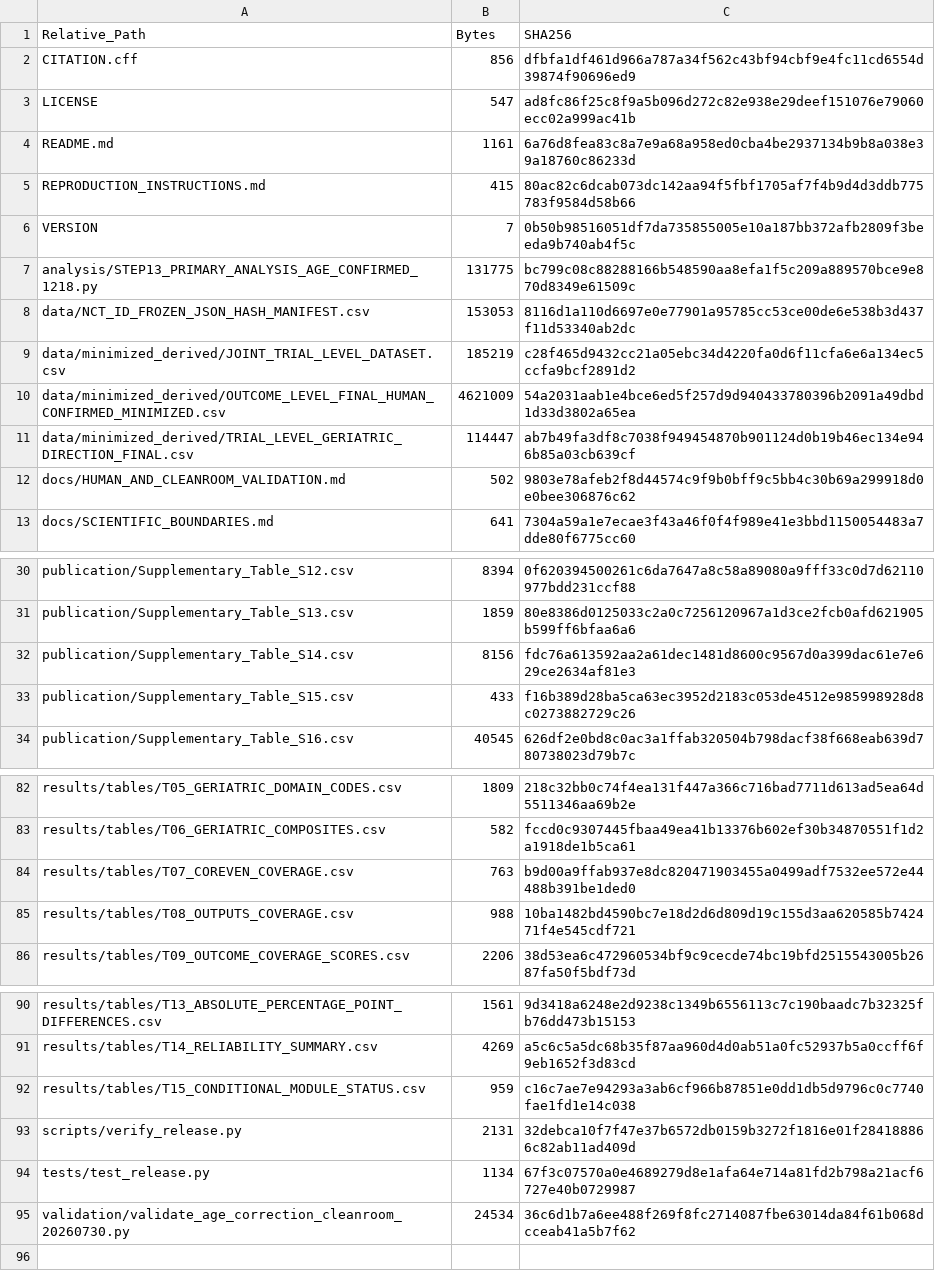
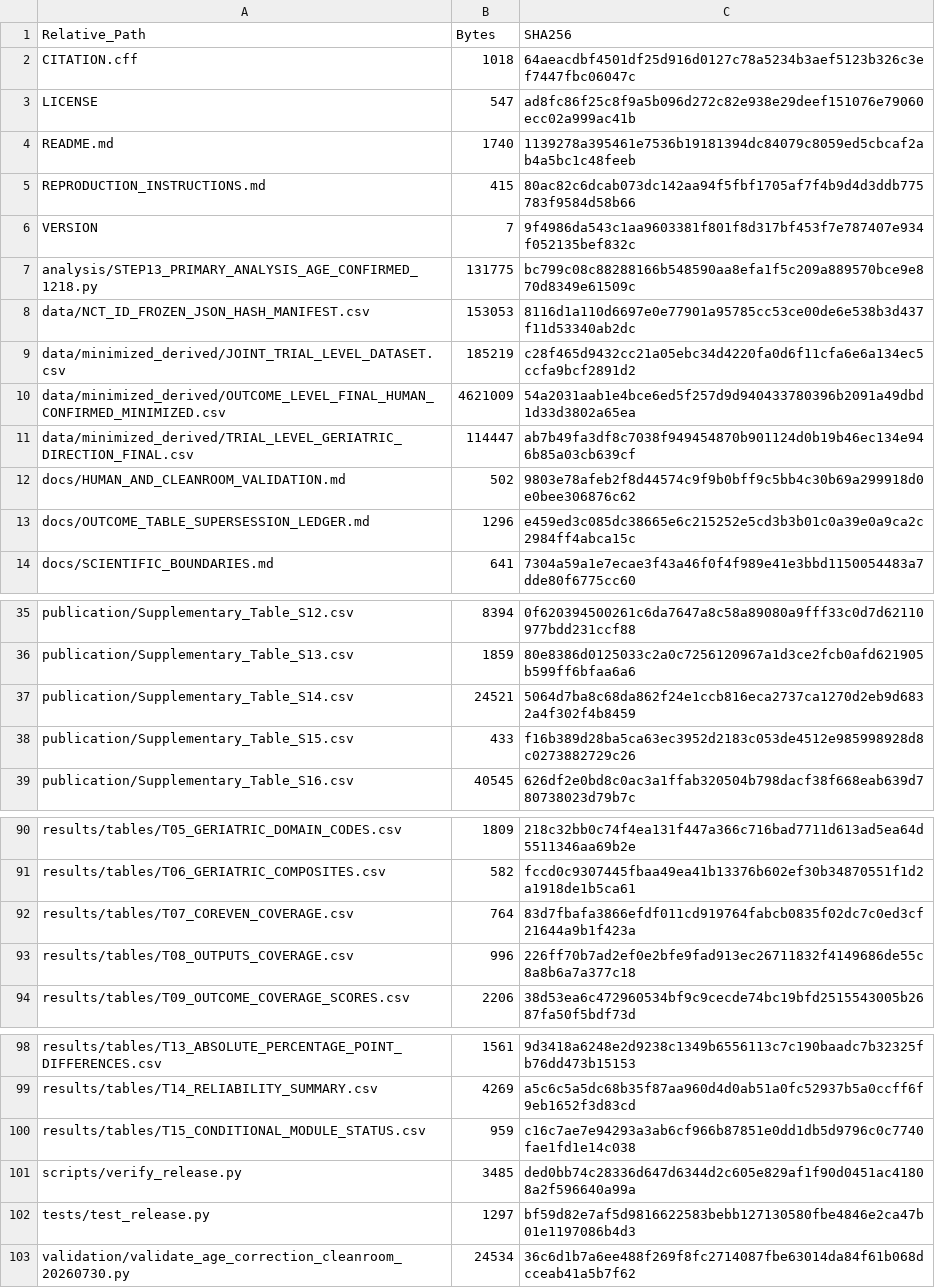
Before and after one commit to wang177777/chronic-wound-aging-registry-audit, a CSV file: RELEASE_FILE_MANIFEST.csv, drawn as a sheet; only a part is shown, gaps mark what is left out; the diff covers the shown part only.

Commit message:
release: align human-reviewed outcome mappings v1.2.2

```diff
--- a/RELEASE_FILE_MANIFEST.csv
+++ b/RELEASE_FILE_MANIFEST.csv
@@ -1,7 +1,7 @@
 Relative_Path,Bytes,SHA256
-CITATION.cff,856,dfbfa1df461d966a787a34f562c43bf94cbf9e4fc11cd6554d39874f90696ed9
+CITATION.cff,1018,64aeacdbf4501df25d916d0127c78a5234b3aef5123b326c3ef7447fbc06047c
 LICENSE,547,ad8fc86f25c8f9a5b096d272c82e938e29deef151076e79060ecc02a999ac41b
-README.md,1161,6a76d8fea83c8a7e9a68a958ed0cba4be2937134b9b8a038e39a18760c86233d
+README.md,1740,1139278a395461e7536b19181394dc84079c8059ed5cbcaf2ab4a5bc1c48feeb
 REPRODUCTION_INSTRUCTIONS.md,415,80ac82c6dcab073dc142aa94f5fbf1705af7f4b9d4d3ddb775783f9584d58b66
-VERSION,7,0b50b98516051df7da735855005e10a187bb372afb2809f3beeda9b740ab4f5c
+VERSION,7,9f4986da543c1aa9603381f801f8d317bf453f7e787407e934f052135bef832c
 analysis/STEP13_PRIMARY_ANALYSIS_AGE_CONFIRMED_1218.py,131775,bc799c08c88288166b548590aa8efa1f5c209a889570bce9e870d8349e61509c
@@ -12,2 +12,3 @@ data/minimized_derived/TRIAL_LEVEL_GERIATRIC_DIRECTION_FINAL.csv,114447,ab7b49fa
 docs/HUMAN_AND_CLEANROOM_VALIDATION.md,502,9803e78afeb2f8d44574c9f9b0bff9c5bb4c30b69a299918d0e0bee306876c62
+docs/OUTCOME_TABLE_SUPERSESSION_LEDGER.md,1296,e459ed3c085dc38665e6c215252e5cd3b3b01c0a39e0a9ca2c2984ff4abca15c
 docs/SCIENTIFIC_BOUNDARIES.md,641,7304a59a1e7ecae3f43a46f0f4f989e41e3bbd1150054483a7dde80f6775cc60
@@ -31,3 +36,3 @@ publication/Supplementary_Table_S12.csv,8394,0f620394500261c6da7647a8c58a89080a9
 publication/Supplementary_Table_S13.csv,1859,80e8386d0125033c2a0c7256120967a1d3ce2fcb0afd621905b599ff6bfaa6a6
-publication/Supplementary_Table_S14.csv,8156,fdc76a613592aa2a61dec1481d8600c9567d0a399dac61e7e629ce2634af81e3
+publication/Supplementary_Table_S14.csv,24521,5064d7ba8c68da862f24e1ccb816eca2737ca1270d2eb9d6832a4f302f4b8459
 publication/Supplementary_Table_S15.csv,433,f16b389d28ba5ca63ec3952d2183c053de4512e985998928d8c0273882729c26
@@ -83,4 +91,4 @@ results/tables/T05_GERIATRIC_DOMAIN_CODES.csv,1809,218c32bb0c74f4ea131f447a366c7
 results/tables/T06_GERIATRIC_COMPOSITES.csv,582,fccd0c9307445fbaa49ea41b13376b602ef30b34870551f1d2a1918de1b5ca61
-results/tables/T07_COREVEN_COVERAGE.csv,763,b9d00a9ffab937e8dc820471903455a0499adf7532ee572e44488b391be1ded0
-results/tables/T08_OUTPUTS_COVERAGE.csv,988,10ba1482bd4590bc7e18d2d6d809d19c155d3aa620585b742471f4e545cdf721
+results/tables/T07_COREVEN_COVERAGE.csv,764,83d7fbafa3866efdf011cd919764fabcb0835f02dc7c0ed3cf21644a9b1f423a
+results/tables/T08_OUTPUTS_COVERAGE.csv,996,226ff70b7ad2ef0e2bfe9fad913ec26711832f4149686de55c8a8b6a7a377c18
 results/tables/T09_OUTCOME_COVERAGE_SCORES.csv,2206,38d53ea6c472960534bf9c9cecde74bc19bfd2515543005b2687fa50f5bdf73d
@@ -92,4 +100,4 @@ results/tables/T14_RELIABILITY_SUMMARY.csv,4269,a5c6c5a5dc68b35f87aa960d4d0ab51a
 results/tables/T15_CONDITIONAL_MODULE_STATUS.csv,959,c16c7ae7e94293a3ab6cf966b87851e0dd1db5d9796c0c7740fae1fd1e14c038
-scripts/verify_release.py,2131,32debca10f7f47e37b6572db0159b3272f1816e01f284188866c82ab11ad409d
-tests/test_release.py,1134,67f3c07570a0e4689279d8e1afa64e714a81fd2b798a21acf6727e40b0729987
+scripts/verify_release.py,3485,ded0bb74c28336d647d6344d2c605e829af1f90d0451ac41808a2f596640a99a
+tests/test_release.py,1297,bf59d82e7af5d9816622583bebb127130580fbe4846e2ca47b01e1197086b4d3
 validation/validate_age_correction_cleanroom_20260730.py,24534,36c6d1b7a6ee488f269f8fc2714087fbe63014da84f61b068dcceab41a5b7f62
```
Also changed, not shown: 8 added rows, 1 removed row and 12 edited cells elsewhere in this file, 18 other files.
